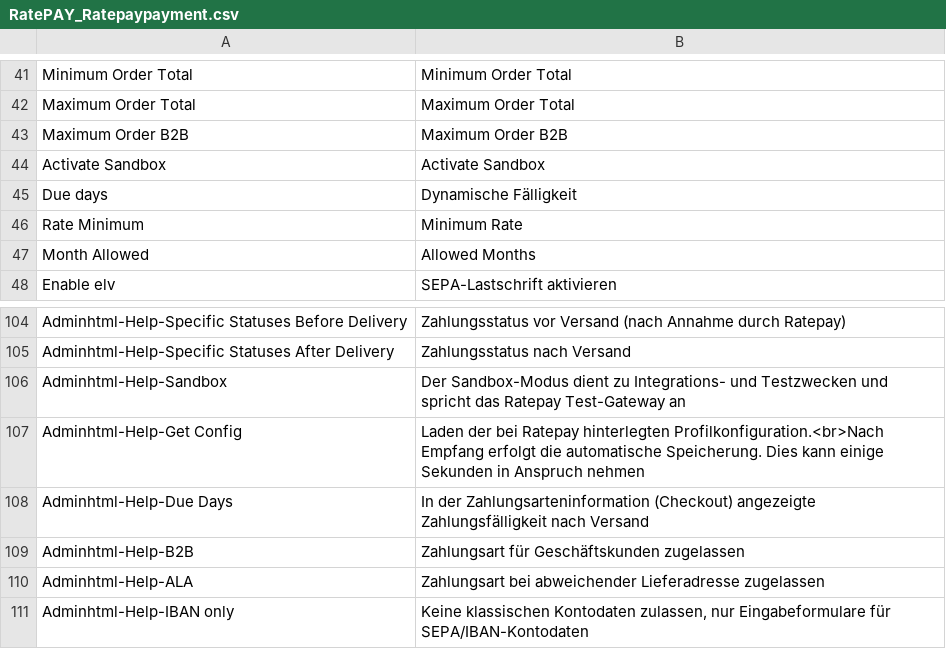
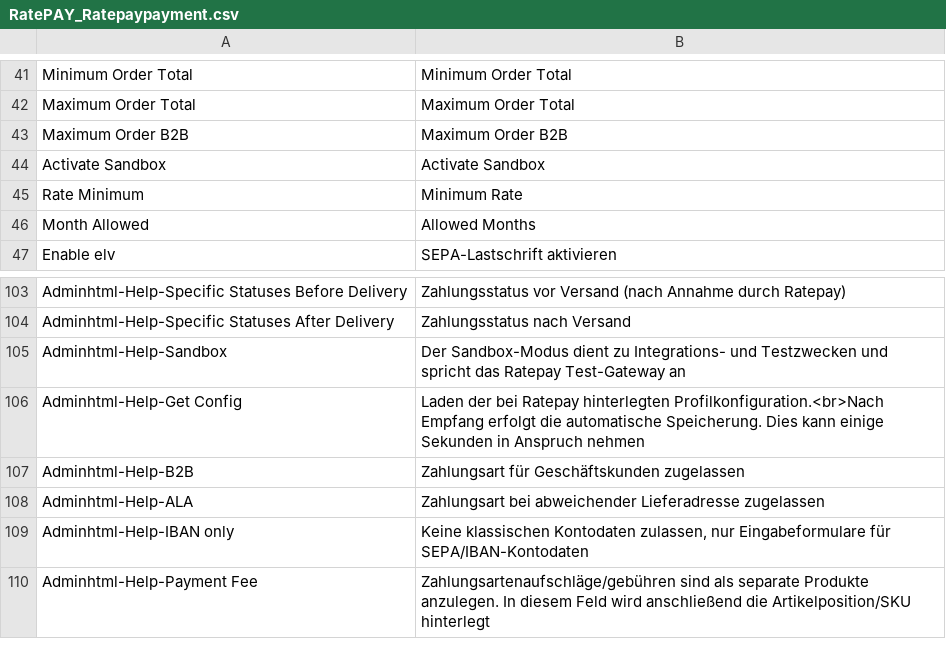
Before and after one commit to ratepay/magento1.7-module, a CSV file: app/locale/en_GB/RatePAY_Ratepaypayment.csv, drawn as a sheet; only a part is shown, gaps mark what is left out; the shorter side is filled out with more unchanged rows.

```diff
--- a/app/locale/en_GB/RatePAY_Ratepaypayment.csv
+++ b/app/locale/en_GB/RatePAY_Ratepaypayment.csv
@@ -44,3 +44,2 @@
 "Activate Sandbox","Activate Sandbox"
-"Due days", "Dynamische Fälligkeit"
 "Rate Minimum", "Minimum Rate"
@@ -107,3 +106,2 @@
 "Adminhtml-Help-Get Config", "Laden der bei Ratepay hinterlegten Profilkonfiguration.<br>Nach Empfang erfolgt die automatische Speicherung. Dies kann einige Sekunden in Anspruch nehmen"
-"Adminhtml-Help-Due Days", "In der Zahlungsarteninformation (Checkout) angezeigte Zahlungsfälligkeit nach Versand"
 "Adminhtml-Help-B2B", "Zahlungsart für Geschäftskunden zugelassen"
```
Also changed, not shown: app/locale/de_DE/RatePAY_Ratepaypayment.csv, app/locale/en_US/RatePAY_Ratepaypayment.csv, 6 other files.
